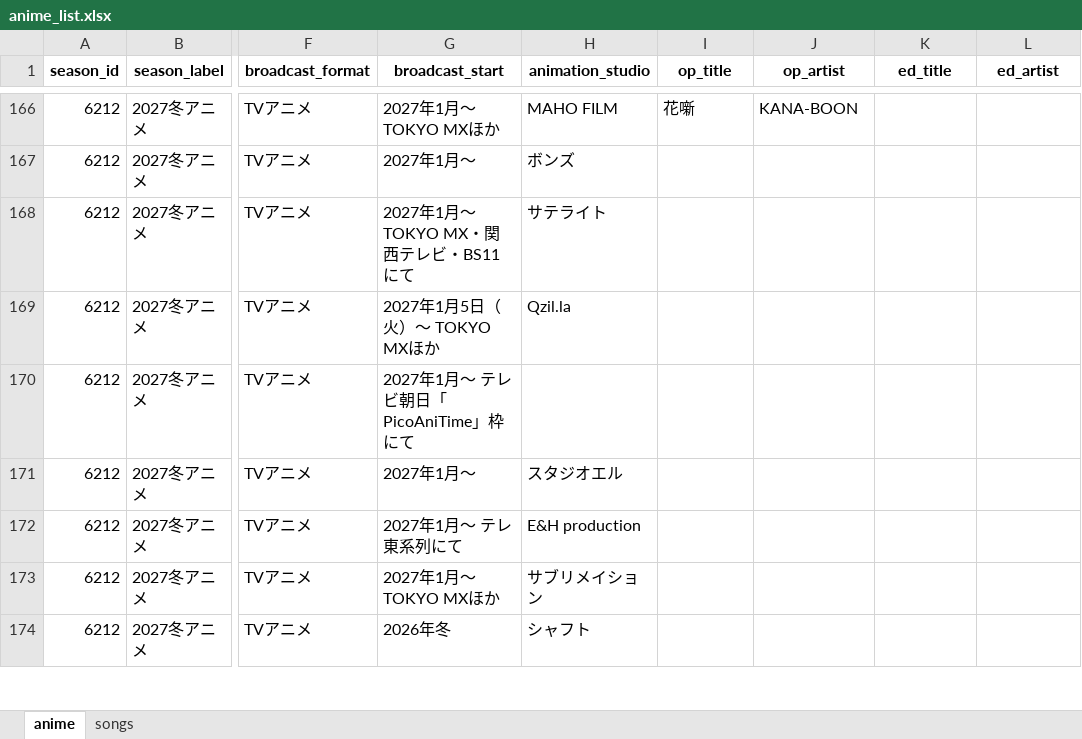
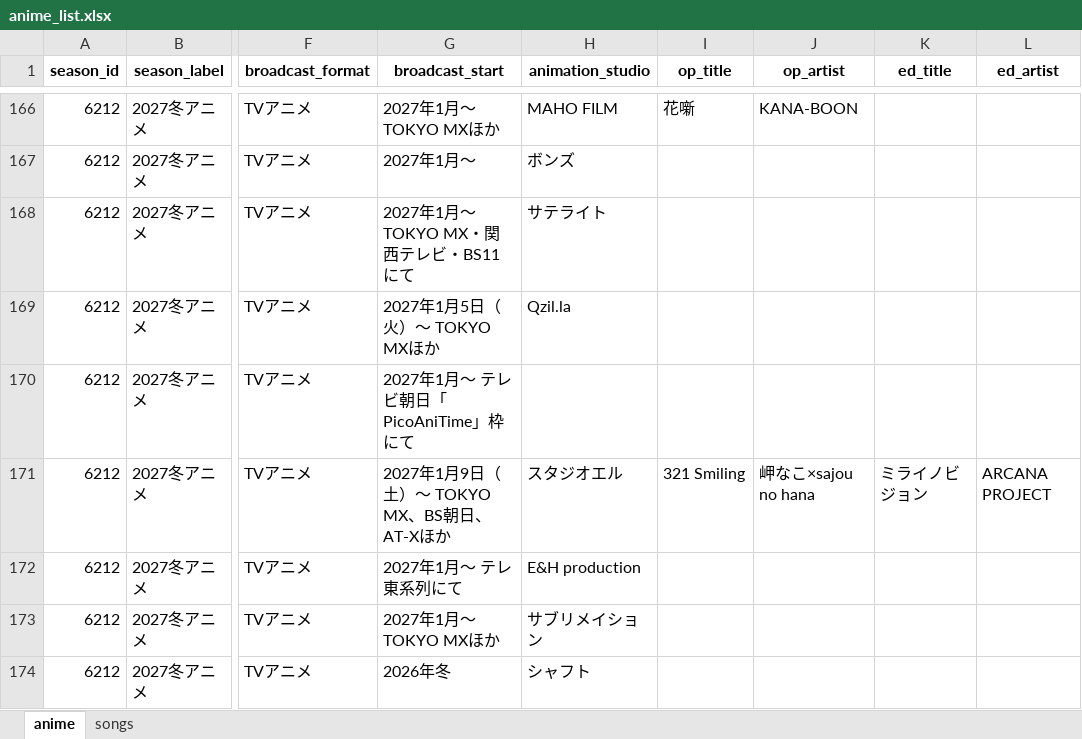
Before and after one commit to Anisong-Ranking/anime-list-updater, an Excel workbook: data/anime_list.xlsx, sheet anime, drawn as a sheet; only a part is shown, gaps mark what is left out; values as stored, in another font and other column widths than the file's, no borders; the diff covers the shown part only; the diff names each change by its address in the sheet, - before the commit and + after, or states it on an @@ line.

Commit message:
auto: anime list update (PC) 2026-11-19

```diff
--- a/data/anime_list.xlsx (sheet anime)
+++ b/data/anime_list.xlsx (sheet anime)
-G171 (broadcast_start): 2027年1月～
+G171 (broadcast_start): 2027年1月9日（土）～ TOKYO MX、BS朝日、AT-Xほか
-I171 (op_title): (empty)
+I171 (op_title): 321 Smiling
-J171 (op_artist): (empty)
+J171 (op_artist): 岬なこ×sajou no hana
-K171 (ed_title): (empty)
+K171 (ed_title): ミライノビジョン
-L171 (ed_artist): (empty)
+L171 (ed_artist): ARCANA PROJECT
```
Also changed, not shown: 2 added rows and 4 edited cells elsewhere in this sheet, sheet songs, 5 other files.
